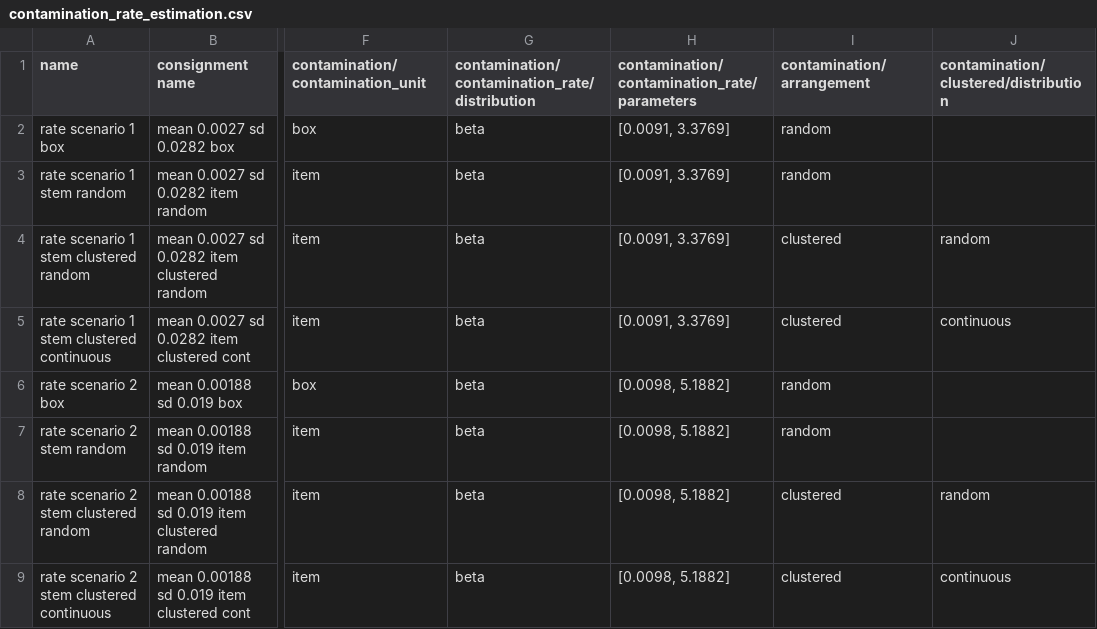
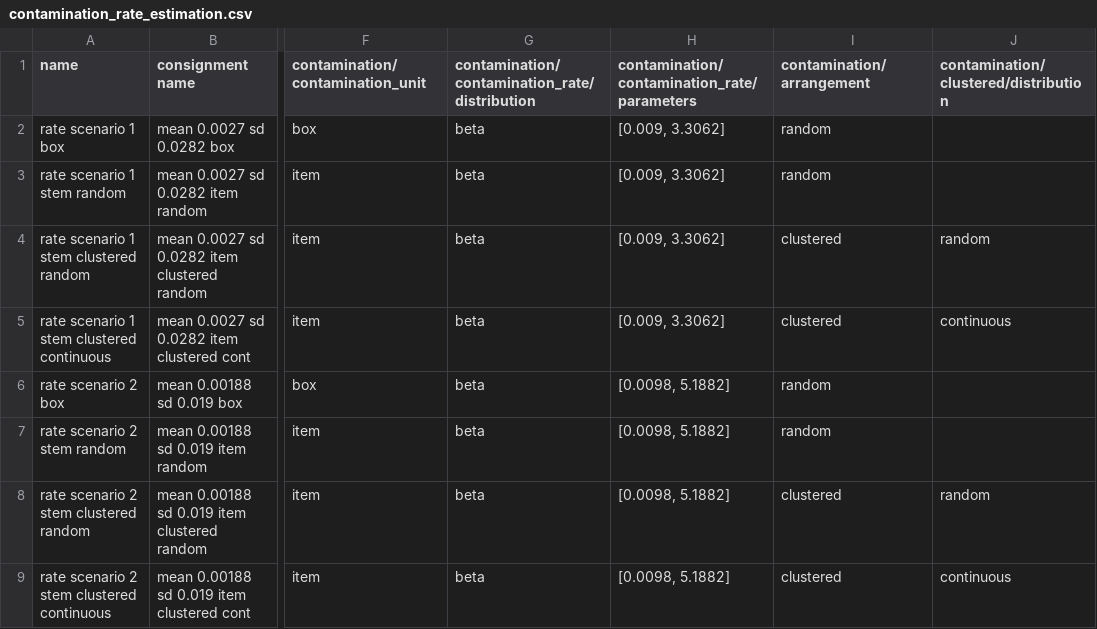
Before and after one commit to ncsu-landscape-dynamics/popsborder, a CSV file: examples/Montgomery_2021/data/contamination_rate_estimation.csv, drawn as a sheet; only a part is shown, gaps mark what is left out; the diff names each change by its address in the sheet, - before the commit and + after, or states it on an @@ line.

```diff
--- a/examples/Montgomery_2021/data/contamination_rate_estimation.csv
+++ b/examples/Montgomery_2021/data/contamination_rate_estimation.csv
-H2:H5: [0.0091, 3.3769]
+H2:H5: [0.009, 3.3062]
```
Also changed, not shown: examples/Montgomery_2021/data/consignment_scenarios.csv, 1 other file.
